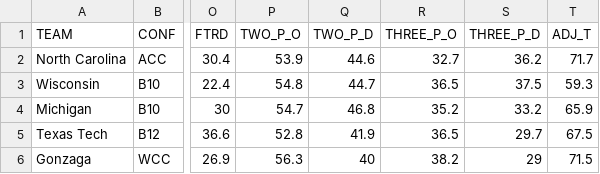
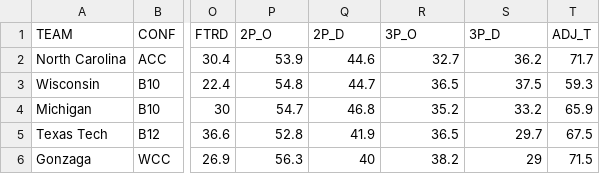
Before and after one commit to Vejaem/Leaflet-Team-Project, a CSV file: cbb.csv, drawn as a sheet; only a part is shown, gaps mark what is left out; the diff names each change by its address in the sheet, - before the commit and + after, or states it on an @@ line.

```diff
--- a/cbb.csv
+++ b/cbb.csv
-P1: TWO_P_O
+P1: 2P_O
-Q1: TWO_P_D
+Q1: 2P_D
-R1: THREE_P_O
+R1: 3P_O
-S1: THREE_P_D
+S1: 3P_D
```
Also changed, not shown: 24 other files.
